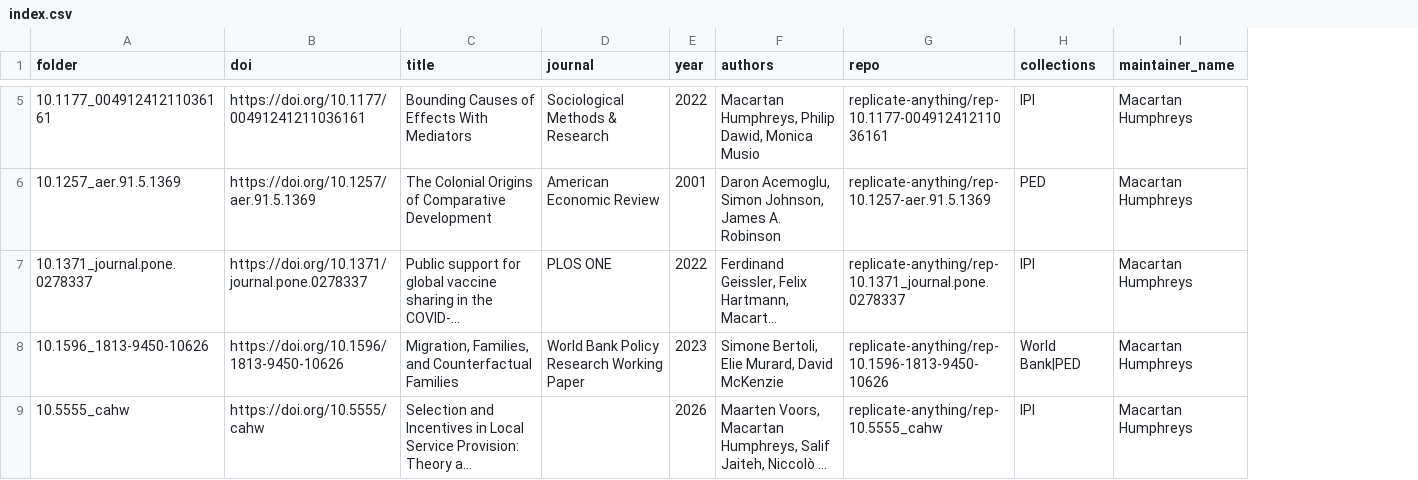
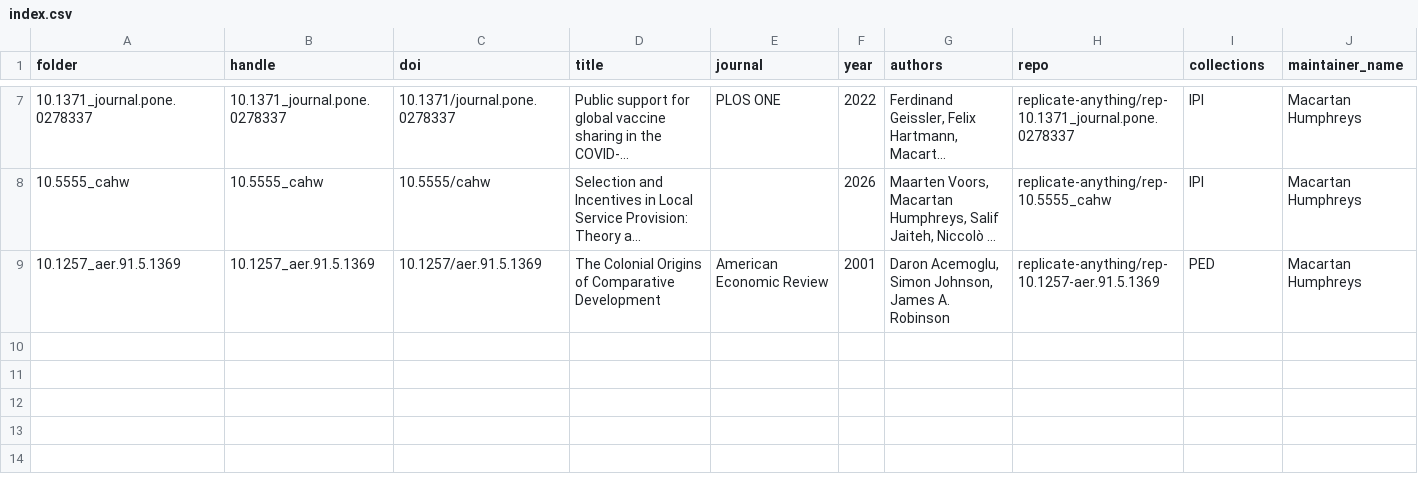
Before and after one commit to replicate-anything/registry, a CSV file: index.csv, drawn as a sheet; only a part is shown, gaps mark what is left out; long unchanged cells end in …; removed rows and columns are numbered as before the commit, all else as after; rows hold the shown columns only; the diff covers the shown part only; the diff names each change by its address in the sheet, - before the commit and + after, or states it on an @@ line.

```diff
--- a/index.csv
+++ b/index.csv
+column B (handle), rows 7-8: 10.1371_journal.pone.0278337 | 10.5555_cahw
-row 5: 10.1177_00491241211036161 | https://doi.org/10.1177/00491241211036161 | Bounding Causes of Effects With Mediators | Sociological Methods & Research | 2022 | Macartan Humphreys, Philip Dawid, Monica Musio | replicate-anything/rep-10.1177-00491241211036161 | IPI | Macartan Humphreys
-row 6: 10.1257_aer.91.5.1369 | https://doi.org/10.1257/aer.91.5.1369 | The Colonial Origins of Comparative Development | American Economic Review | 2001 | Daron Acemoglu, Simon Johnson, James A. Robinson | replicate-anything/rep-10.1257-aer.91.5.1369 | PED | Macartan Humphreys
-C7 (doi): https://doi.org/10.1371/journal.pone.0278337
+C7 (doi): 10.1371/journal.pone.0278337
-row 8: 10.1596_1813-9450-10626 | https://doi.org/10.1596/1813-9450-10626 | Migration, Families, and Counterfactual Families | World Bank Policy Research Working Paper | 2023 | Simone Bertoli, Elie Murard, David McKenzie | replicate-anything/rep-10.1596-1813-9450-10626 | World Bank|PED | Macartan Humphreys
-C8 (doi): https://doi.org/10.5555/cahw
+C8 (doi): 10.5555/cahw
+row 9: 10.1257_aer.91.5.1369 | 10.1257_aer.91.5.1369 | 10.1257/aer.91.5.1369 | The Colonial Origins of Comparative Development | American Economic Review | 2001 | Daron Acemoglu, Simon Johnson, James A. Robinson | replicate-anything/rep-10.1257-aer.91.5.1369 | PED | Macartan Humphreys
```
Also changed, not shown: 3 added rows, 1 removed row and 3 edited cells elsewhere in this file, 9 other files.
